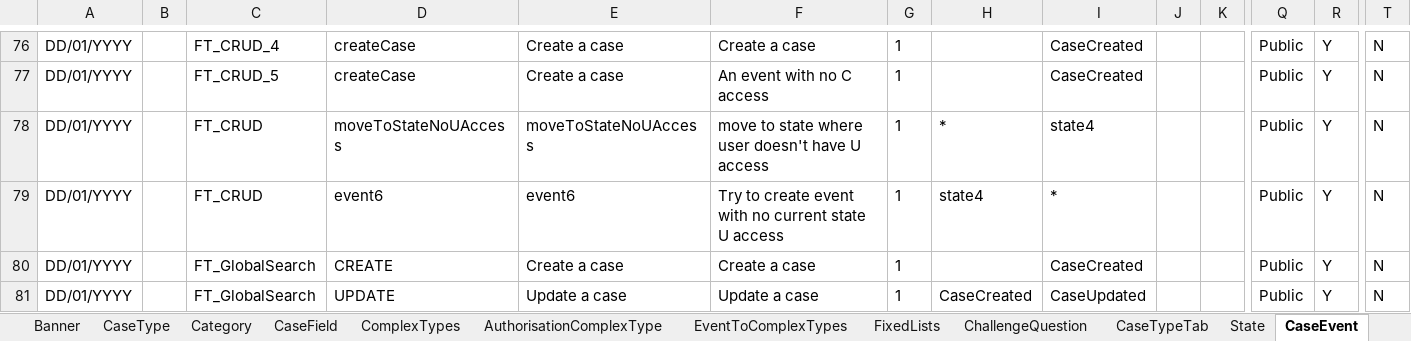
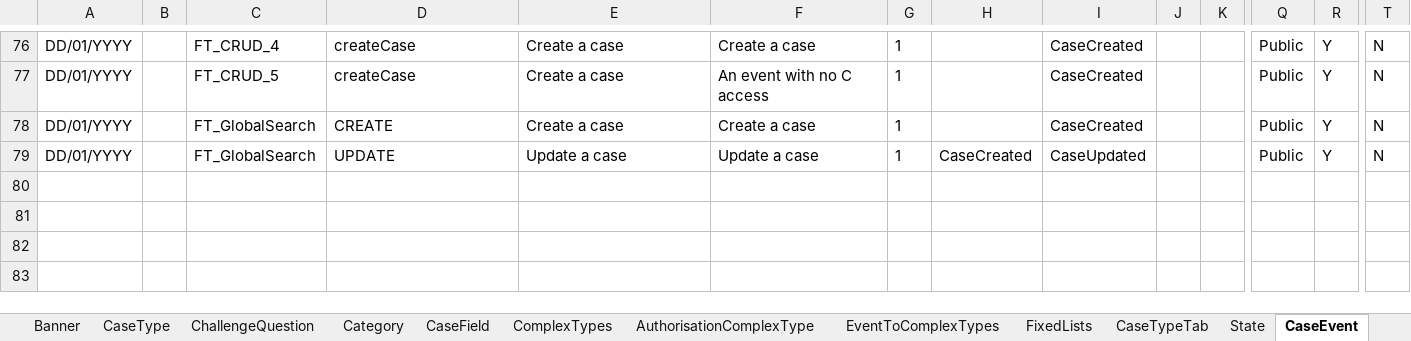
Before and after one commit to hmcts/ccd-test-definitions, an Excel workbook: src/main/resources/uk/gov/hmcts/ccd/test_definitions/excel/BEFTA_Master_Definition.xlsx, sheet CaseEvent, drawn as a sheet; only a part is shown, gaps mark what is left out; values as stored, in another font and other column widths than the file's, no borders; table styles not drawn; rows hold the shown columns only; the diff names each change by its address in the sheet, - before the commit and + after, or states it on an @@ line.

```diff
--- a/src/main/resources/uk/gov/hmcts/ccd/test_definitions/excel/BEFTA_Master_Definition.xlsx (sheet CaseEvent)
+++ b/src/main/resources/uk/gov/hmcts/ccd/test_definitions/excel/BEFTA_Master_Definition.xlsx (sheet CaseEvent)
@@ sheet tab order changed: Banner | CaseType | ChallengeQuestion | Category | CaseField | ComplexTypes | AuthorisationComplexType | EventToComplexTypes | FixedLists | CaseTypeTab | State | CaseEvent @@
-row 78: DD/01/YYYY |  | FT_CRUD | moveToStateNoUAccess | moveToStateNoUAccess | move to state where user doesn't have U access | 1 | * | state4 |  |  | Public | Y | N
-row 79: DD/01/YYYY |  | FT_CRUD | event6 | event6 | Try to create event with no current state U access | 1 | state4 | * |  |  | Public | Y | N
```
Also changed, not shown: sheet CaseEventToFields, sheet AuthorisationCaseEvent, sheet AuthorisationCaseState, sheet State, sheet WorkBasketInputFields, sheet SearchInputFields, 5 more sheets, 2 other files.
